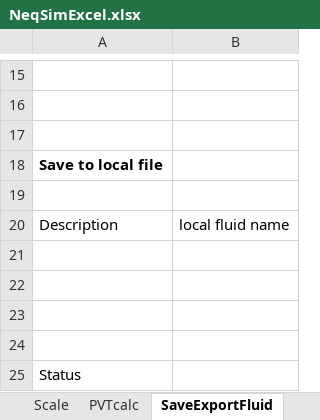
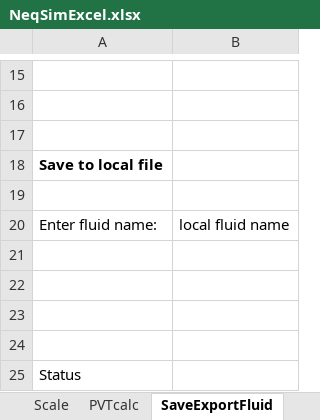
Before and after one commit to equinor/neqsimExcelCapeOpen, an Excel workbook: NeqSimExcel/NeqSimExcel.xlsx, sheet SaveExportFluid, drawn as a sheet; only a part is shown, gaps mark what is left out; values as stored, in another font and other column widths than the file's, no borders; charts and pictures not drawn; the diff names each change by its address in the sheet, - before the commit and + after, or states it on an @@ line.

```diff
--- a/NeqSimExcel/NeqSimExcel.xlsx (sheet SaveExportFluid)
+++ b/NeqSimExcel/NeqSimExcel.xlsx (sheet SaveExportFluid)
-A20: Description
+A20: Enter fluid name:
```
Also changed, not shown: charts or pictures, 36 other files.
